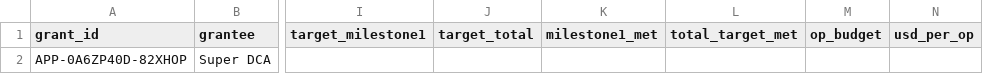
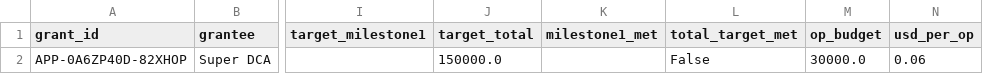
Before and after one commit to brichis/s8-grant-impact-analysis, a CSV file: output/super-dca/scorecard.csv (was output/scorecard.csv), drawn as a sheet; only a part is shown, gaps mark what is left out; the diff names each change by its address in the sheet, - before the commit and + after, or states it on an @@ line.

```diff
--- a/output/scorecard.csv
+++ b/output/super-dca/scorecard.csv
-J2 (target_total): (empty)
+J2 (target_total): 150000.0
-L2 (total_target_met): (empty)
+L2 (total_target_met): False
-M2 (op_budget): (empty)
+M2 (op_budget): 30000.0
-N2 (usd_per_op): (empty)
+N2 (usd_per_op): 0.06
```
Also changed, not shown: 23 other files.
